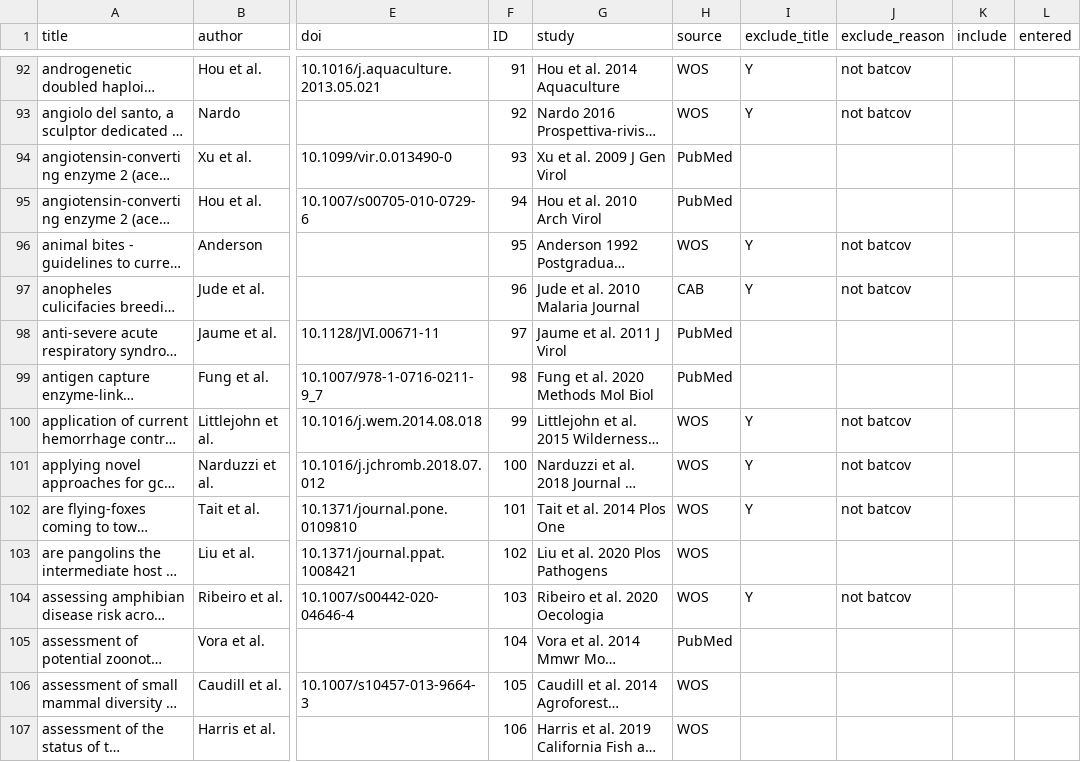
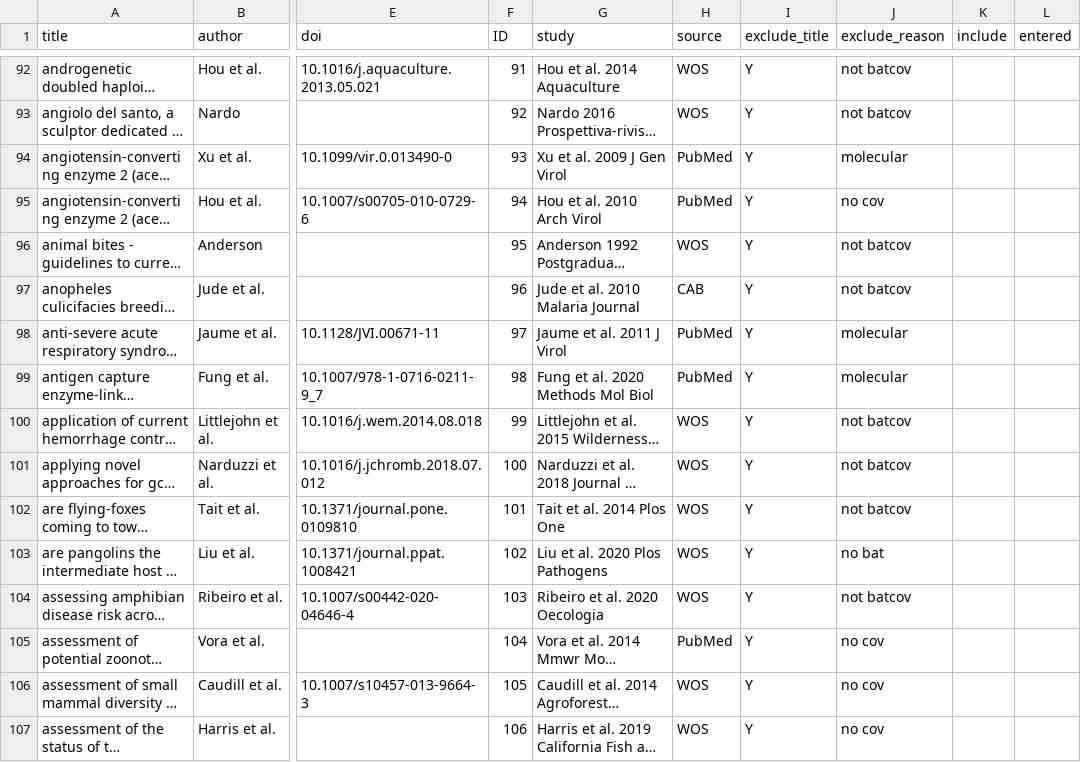
Before and after one commit to viralemergence/batgap, a CSV file: data/cleaned initial batgap search_edit.csv, drawn as a sheet; only a part is shown, gaps mark what is left out; long unchanged cells end in …; the diff covers the shown part only; the diff names each change by its address in the sheet, - before the commit and + after, or states it on an @@ line.

Commit message:
more entry

```diff
--- a/data/cleaned initial batgap search_edit.csv
+++ b/data/cleaned initial batgap search_edit.csv
-I94:I95 (exclude_title): (empty)
+I94:I95 (exclude_title): Y
-J94 (exclude_reason): (empty)
+J94 (exclude_reason): molecular
-J95 (exclude_reason): (empty)
+J95 (exclude_reason): no cov
-I98:I99 (exclude_title): (empty)
+I98:I99 (exclude_title): Y
-J98:J99 (exclude_reason): (empty)
+J98:J99 (exclude_reason): molecular
-I103 (exclude_title): (empty)
+I103 (exclude_title): Y
-J103 (exclude_reason): (empty)
+J103 (exclude_reason): no bat
-I105:I107 (exclude_title): (empty)
+I105:I107 (exclude_title): Y
-J105:J107 (exclude_reason): (empty)
+J105:J107 (exclude_reason): no cov
```
Also changed, not shown: 35 edited cells elsewhere in this file.
